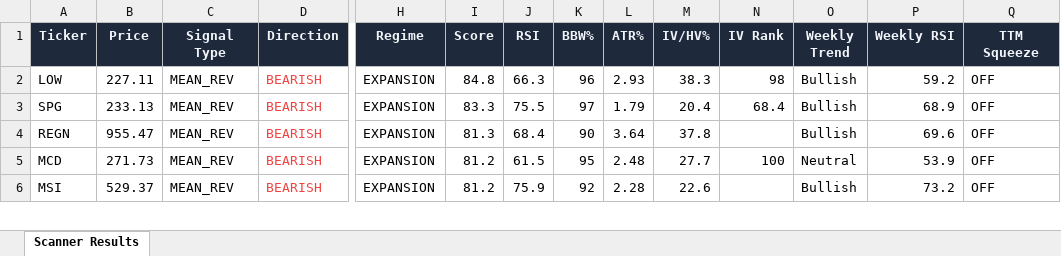
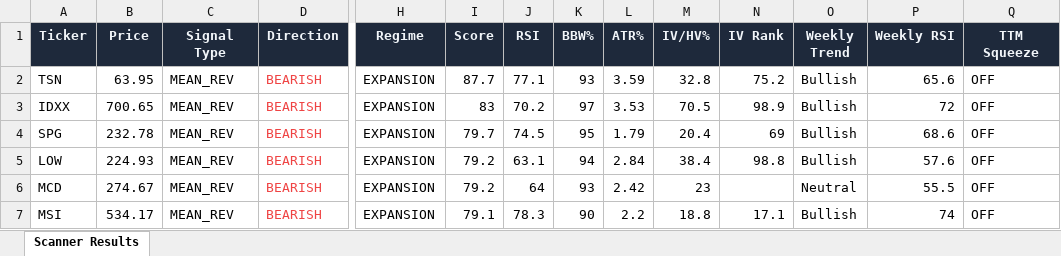
Before and after one commit to 6000rr4n/BM-screener, an Excel workbook: output/scanner_results.xlsx, sheet Scanner Results, drawn as a sheet; only a part is shown, gaps mark what is left out; values as stored, in another font and other column widths than the file's, no borders; removed rows and columns are numbered as before the commit, all else as after; rows hold the shown columns only; the diff covers the shown part only; the diff names each change by its address in the sheet, - before the commit and + after, or states it on an @@ line.

```diff
--- a/output/scanner_results.xlsx (sheet Scanner Results)
+++ b/output/scanner_results.xlsx (sheet Scanner Results)
-row 2: LOW | 227.11 | MEAN_REV | BEARISH | EXPANSION | 84.8 | 66.3 | 96 | 2.93 | 38.3 | 98 | Bullish | 59.2 | OFF
+row 2: TSN | 63.95 | MEAN_REV | BEARISH | EXPANSION | 87.7 | 77.1 | 93 | 3.59 | 32.8 | 75.2 | Bullish | 65.6 | OFF
+row 3: IDXX | 700.65 | MEAN_REV | BEARISH | EXPANSION | 83 | 70.2 | 97 | 3.53 | 70.5 | 98.9 | Bullish | 72 | OFF
-B4 (Price): 233.13
+B4 (Price): 232.78
-I4 (Score): 83.3
+I4 (Score): 79.7
-J4 (RSI): 75.5
+J4 (RSI): 74.5
-K4 (BBW%): 97
+K4 (BBW%): 95
-N4 (IV Rank): 68.4
+N4 (IV Rank): 69
-P4 (Weekly RSI): 68.9
+P4 (Weekly RSI): 68.6
-row 4: REGN | 955.47 | MEAN_REV | BEARISH | EXPANSION | 81.3 | 68.4 | 90 | 3.64 | 37.8 |  | Bullish | 69.6 | OFF
+row 5: LOW | 224.93 | MEAN_REV | BEARISH | EXPANSION | 79.2 | 63.1 | 94 | 2.84 | 38.4 | 98.8 | Bullish | 57.6 | OFF
-B6 (Price): 271.73
+B6 (Price): 274.67
-I6 (Score): 81.2
+I6 (Score): 79.2
-J6 (RSI): 61.5
+J6 (RSI): 64
-K6 (BBW%): 95
+K6 (BBW%): 93
-L6 (ATR%): 2.48
+L6 (ATR%): 2.42
-M6 (IV/HV%): 27.7
+M6 (IV/HV%): 23
-N6 (IV Rank): 100
+N6 (IV Rank): (empty)
-P6 (Weekly RSI): 53.9
+P6 (Weekly RSI): 55.5
-B7 (Price): 529.37
+B7 (Price): 534.17
-I7 (Score): 81.2
+I7 (Score): 79.1
-J7 (RSI): 75.9
+J7 (RSI): 78.3
-K7 (BBW%): 92
+K7 (BBW%): 90
-L7 (ATR%): 2.28
+L7 (ATR%): 2.2
-M7 (IV/HV%): 22.6
+M7 (IV/HV%): 18.8
-N7 (IV Rank): (empty)
+N7 (IV Rank): 17.1
-P7 (Weekly RSI): 73.2
+P7 (Weekly RSI): 74
```
Also changed, not shown: 13 added rows, 16 removed rows and 142 edited cells elsewhere in this sheet, 1 other file.
